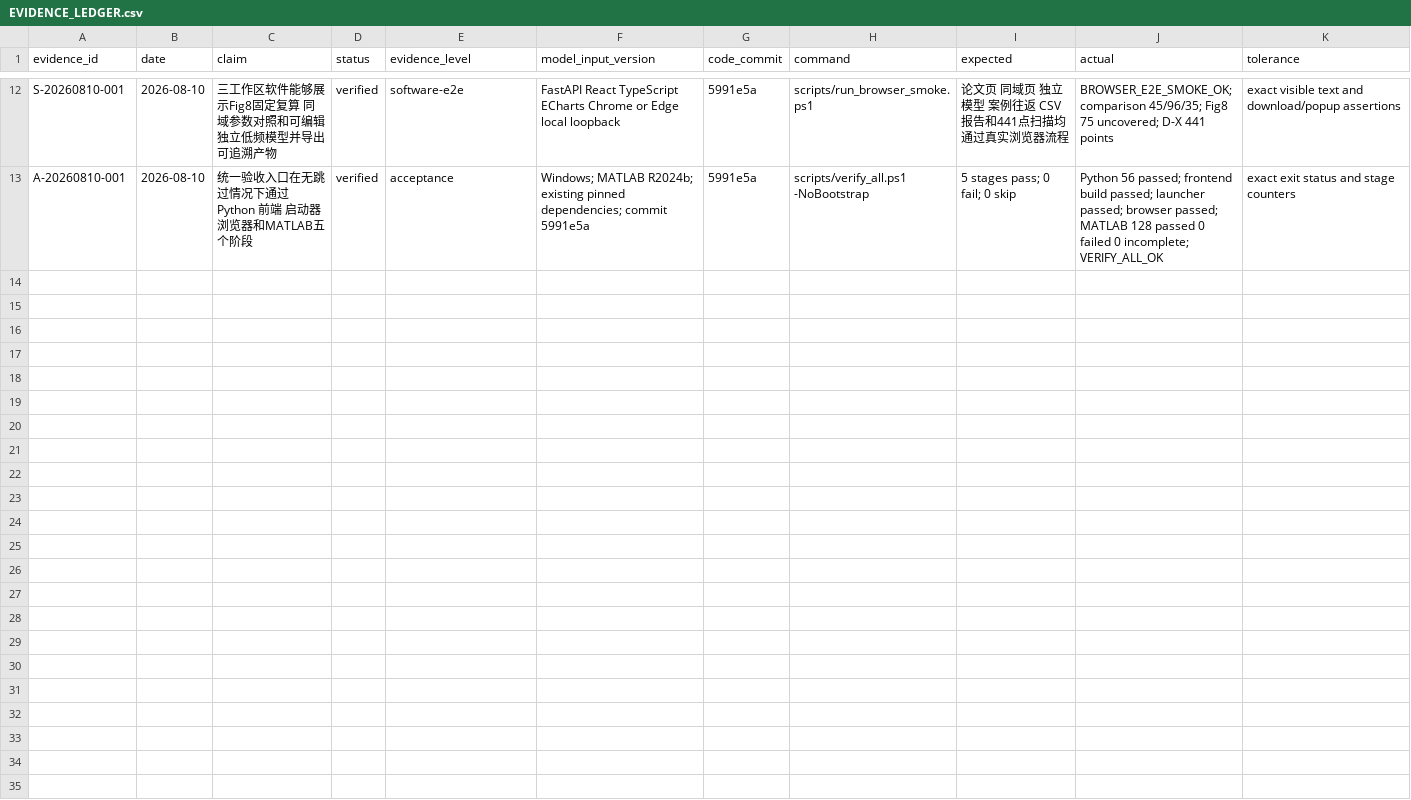
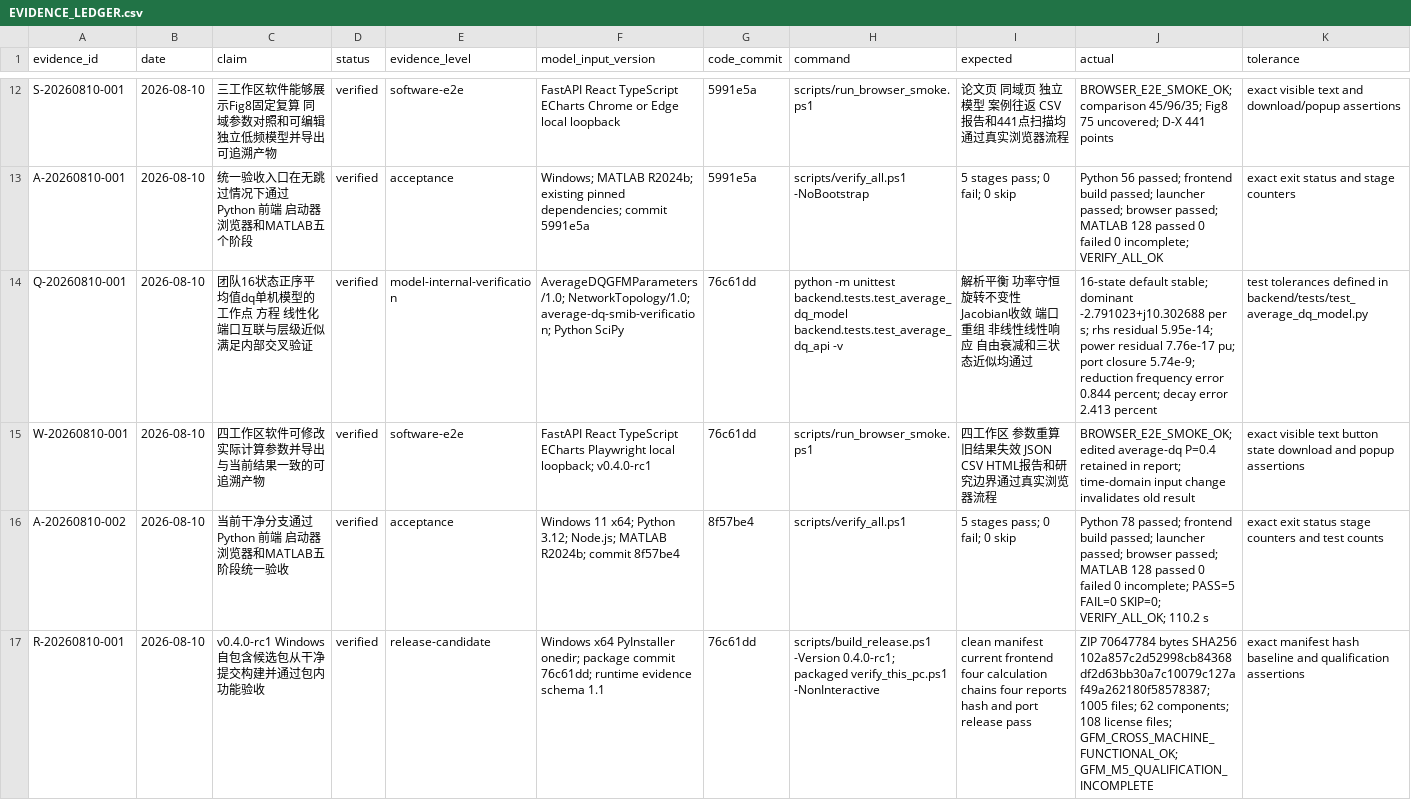
Before and after one commit to bailandanwang945/grid-forming-converter-stability, a CSV file: notes/EVIDENCE_LEDGER.csv, drawn as a sheet; only a part is shown, gaps mark what is left out; rows hold the shown columns only; the diff names each change by its address in the sheet, - before the commit and + after, or states it on an @@ line.

Commit message:
docs(evidence): register v0.4 verification baseline

```diff
--- a/notes/EVIDENCE_LEDGER.csv
+++ b/notes/EVIDENCE_LEDGER.csv
+row 14: Q-20260810-001 | 2026-08-10 | 团队16状态正序平均值dq单机模型的工作点 方程 线性化 端口互联与层级近似满足内部交叉验证 | verified | model-internal-verification | AverageDQGFMParameters/1.0; NetworkTopology/1.0; average-dq-smib-verification; Python SciPy | 76c61dd | python -m unittest backend.tests.test_average_dq_model backend.tests.test_average_dq_api -v | 解析平衡 功率守恒 旋转不变性 Jacobian收敛 端口重组 非线性线性响应 自由衰减和三状态近似均通过 | 16-state default stable; dominant -2.791023+j10.302688 per s; rhs residual 5.95e-14; power residual 7.76e-17 pu; port closure 5.74e-9; reduction frequency error 0.844 percent; decay error 2.413 percent | test tolerances defined in backend/tests/test_average_dq_model.py
+row 15: W-20260810-001 | 2026-08-10 | 四工作区软件可修改实际计算参数并导出与当前结果一致的可追溯产物 | verified | software-e2e | FastAPI React TypeScript ECharts Playwright local loopback; v0.4.0-rc1 | 76c61dd | scripts/run_browser_smoke.ps1 | 四工作区 参数重算 旧结果失效 JSON CSV HTML报告和研究边界通过真实浏览器流程 | BROWSER_E2E_SMOKE_OK; edited average-dq P=0.4 retained in report; time-domain input change invalidates old result | exact visible text button state download and popup assertions
+row 16: A-20260810-002 | 2026-08-10 | 当前干净分支通过Python 前端 启动器 浏览器和MATLAB五阶段统一验收 | verified | acceptance | Windows 11 x64; Python 3.12; Node.js; MATLAB R2024b; commit 8f57be4 | 8f57be4 | scripts/verify_all.ps1 | 5 stages pass; 0 fail; 0 skip | Python 78 passed; frontend build passed; launcher passed; browser passed; MATLAB 128 passed 0 failed 0 incomplete; PASS=5 FAIL=0 SKIP=0; VERIFY_ALL_OK; 110.2 s | exact exit status stage counters and test counts
+row 17: R-20260810-001 | 2026-08-10 | v0.4.0-rc1 Windows自包含候选包从干净提交构建并通过包内功能验收 | verified | release-candidate | Windows x64 PyInstaller onedir; package commit 76c61dd; runtime evidence schema 1.1 | 76c61dd | scripts/build_release.ps1 -Version 0.4.0-rc1; packaged verify_this_pc.ps1 -NonInteractive | clean manifest current frontend four calculation chains four reports hash and port release pass | ZIP 70647784 bytes SHA256 102a857c2d52998cb84368df2d63bb30a7c10079c127af49a262180f58578387; 1005 files; 62 components; 108 license files; GFM_CROSS_MACHINE_FUNCTIONAL_OK; GFM_M5_QUALIFICATION_INCOMPLETE | exact manifest hash baseline and qualification assertions
```
Also changed, not shown: 1 other file.
